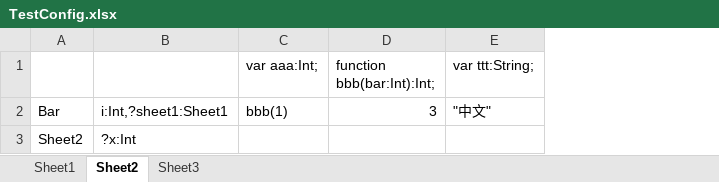
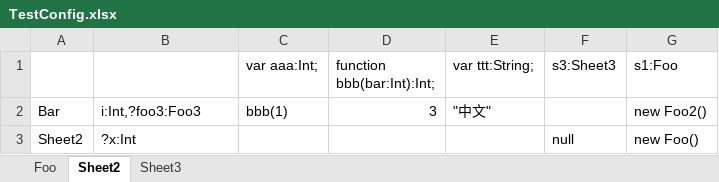
Before and after one commit to qifun/haxe-import-csv, an Excel workbook: src/test-haxe/com/qifun/qforce/importCsv/TestConfig.xlsx, sheet Sheet2, drawn as a sheet; values as stored, in another font and other column widths than the file's, no borders; the diff names each change by its address in the sheet, - before the commit and + after, or states it on an @@ line.

```diff
--- a/src/test-haxe/com/qifun/qforce/importCsv/TestConfig.xlsx (sheet Sheet2)
+++ b/src/test-haxe/com/qifun/qforce/importCsv/TestConfig.xlsx (sheet Sheet2)
-sheet tab: Sheet1
+sheet tab: Foo
+column F (s3:Sheet3), row 3: null
+column G (s1:Foo), rows 2-3: new Foo2() | new Foo()
-B2: i:Int,?sheet1:Sheet1
+B2: i:Int,?foo3:Foo3
```
Also changed, not shown: sheet Foo, 7 other files.
